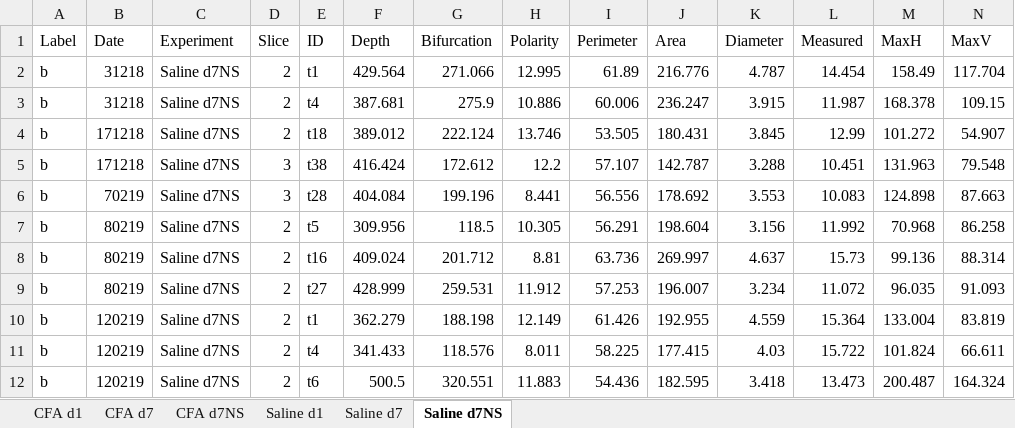
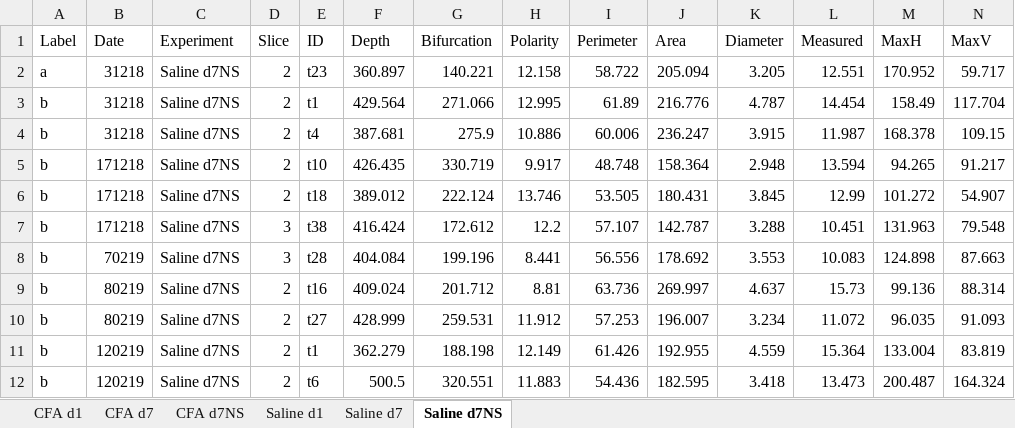
Before and after one commit to marioaacuna/gini, an Excel workbook: Data/out/Re-organization_1.xlsx, sheet Saline d7NS, drawn as a sheet; only a part is shown; values as stored, in another font and other column widths than the file's, no borders; removed rows and columns are numbered as before the commit, all else as after; rows hold the shown columns only; the diff names each change by its address in the sheet, - before the commit and + after, or states it on an @@ line.

```diff
--- a/Data/out/Re-organization_1.xlsx (sheet Saline d7NS)
+++ b/Data/out/Re-organization_1.xlsx (sheet Saline d7NS)
+row 2: a | 31218 | Saline d7NS | 2 | t23 | 360.897 | 140.221 | 12.158 | 58.722 | 205.094 | 3.205 | 12.551 | 170.952 | 59.717
+row 5: b | 171218 | Saline d7NS | 2 | t10 | 426.435 | 330.719 | 9.917 | 48.748 | 158.364 | 2.948 | 13.594 | 94.265 | 91.217
-row 7: b | 80219 | Saline d7NS | 2 | t5 | 309.956 | 118.5 | 10.305 | 56.291 | 198.604 | 3.156 | 11.992 | 70.968 | 86.258
-row 11: b | 120219 | Saline d7NS | 2 | t4 | 341.433 | 118.576 | 8.011 | 58.225 | 177.415 | 4.03 | 15.722 | 101.824 | 66.611
```
Also changed, not shown: sheet Saline d1, sheet Saline d7, sheet CFA d7NS, sheet CFA d1, sheet CFA d7, Data/out/Re-organization_0.xlsx, 4 other files.
